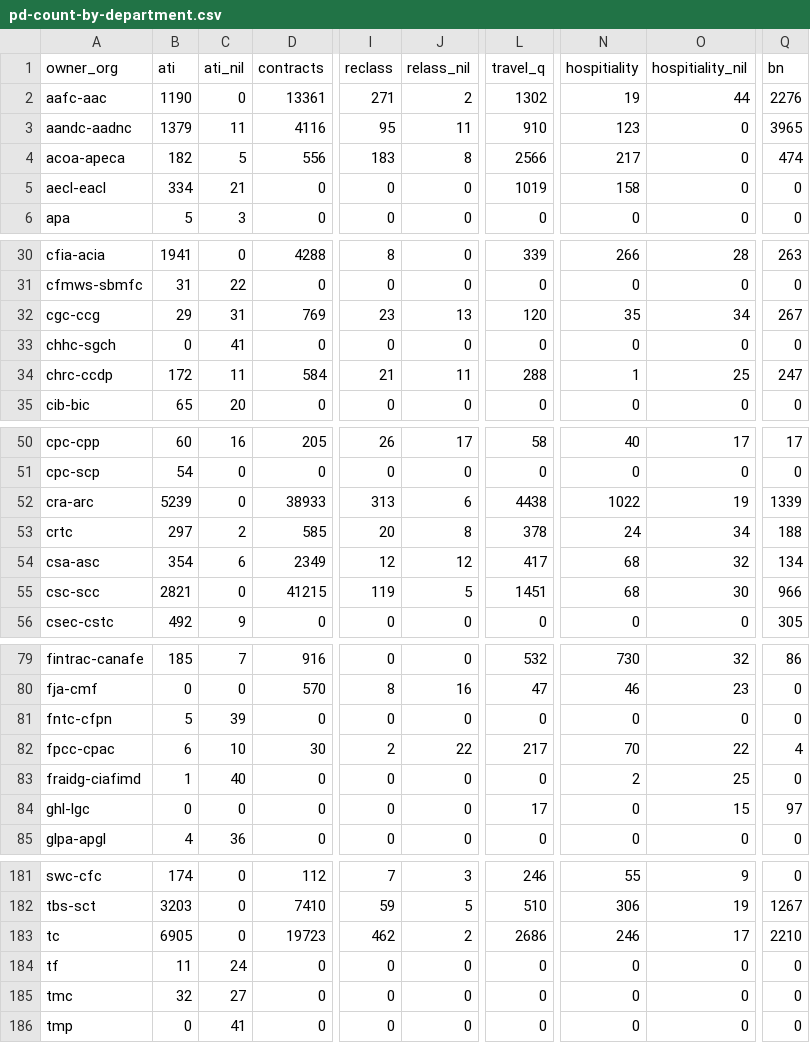
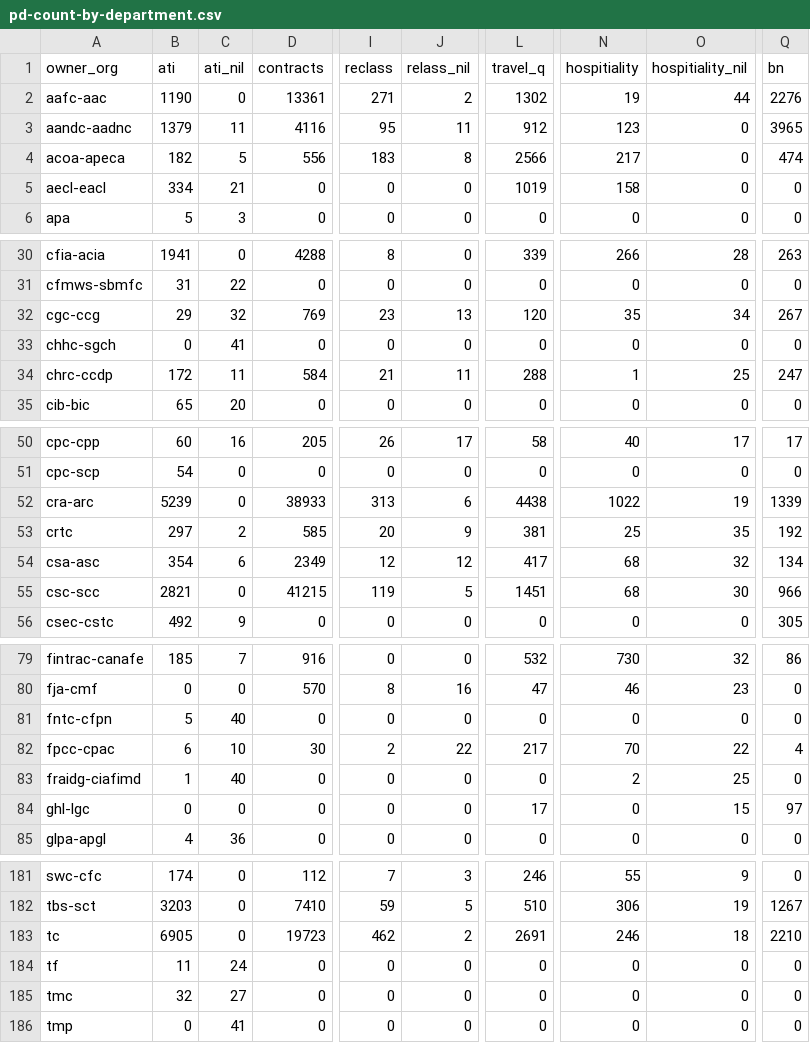
Before and after one commit to PatLittle/OpenGov_R_Scripts, a CSV file: pd-count-by-department.csv, drawn as a sheet; only a part is shown, gaps mark what is left out; the diff covers the shown part only; the diff names each change by its address in the sheet, - before the commit and + after, or states it on an @@ line.

```diff
--- a/pd-count-by-department.csv
+++ b/pd-count-by-department.csv
-L3 (travel_q): 910
+L3 (travel_q): 912
-C32 (ati_nil): 31
+C32 (ati_nil): 32
-J53 (relass_nil): 8
+J53 (relass_nil): 9
-L53 (travel_q): 378
+L53 (travel_q): 381
-N53 (hospitiality): 24
+N53 (hospitiality): 25
-O53 (hospitiality_nil): 34
+O53 (hospitiality_nil): 35
-Q53 (bn): 188
+Q53 (bn): 192
-C81 (ati_nil): 39
+C81 (ati_nil): 40
-L183 (travel_q): 2686
+L183 (travel_q): 2691
-O183 (hospitiality_nil): 17
+O183 (hospitiality_nil): 18
```
Also changed, not shown: 4 edited cells elsewhere in this file.
